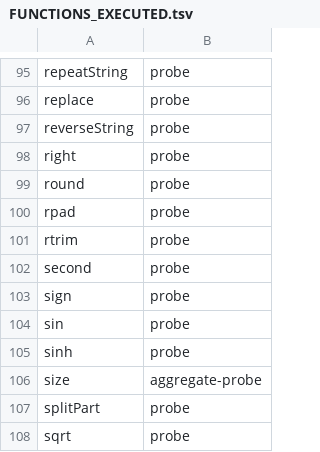
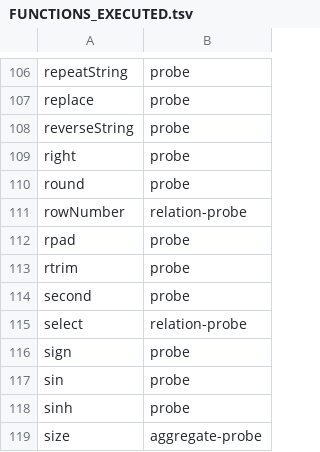
Before and after one commit to kevin-m-knight-gs/legend-lite, a TSV file: docs/FUNCTIONS_EXECUTED.tsv, drawn as a sheet; only a part is shown, gaps mark what is left out; the shorter side is filled out with more unchanged rows; the diff covers the shown part only.

Commit message:
Probe the relation operations: 15 more executed, including every window function
The largest never-executed block in the registry. The corpus used project,
groupBy, sort and limit and nothing else -- no extend, no rename, no select,
no slice, and not one window function -- and the density scoreboard hid it by
counting "relation operations" as a single construct that project satisfied.

probe_relation.py runs one service per operation against expectations from the
oracle's RELATION_IMPL. 16 of 16 agree.

The seed carries a DUPLICATE value on purpose. Over distinct values rank,
denseRank and rowNumber all agree, so a window test over distinct values passes
whichever of the three the engine computed; the duplicate is what makes them
distinguishable, and all five window functions are now asserted through it.

Three things the probe taught, each of which had made it silently wrong:

  The runner has no auto-discovery. Passing a file compiles everything and runs
  NOTHING, reporting "0 total" rather than an error -- a quiet way to believe a
  probe passed. Every service must be named with --testable.

  rowNumber takes (Relation, row), with no window argument, unlike every other
  window function. The compiler suggests the signature in its error, which is
  the only place it is written down.

  limit/drop/slice are ordinal and need a TOTAL order. Sorting by a column with
  ties let SQL return either row first, and the probe reported `slice` as a
  disagreement when the only disagreement was about which of two tied rows came
  first. A flaky expectation is worse than a missing one.

205 implemented, 127 executed (was 112), 0 absent, of 262 distinct names.

```diff
--- a/docs/FUNCTIONS_EXECUTED.tsv
+++ b/docs/FUNCTIONS_EXECUTED.tsv
@@ -99,2 +110,3 @@ right	probe
 round	probe
+rowNumber	relation-probe
 rpad	probe
@@ -102,2 +114,3 @@ rtrim	probe
 second	probe
+select	relation-probe
 sign	probe
```
Also changed, not shown: 13 added rows and 1 edited cell elsewhere in this file, 1 other file.
